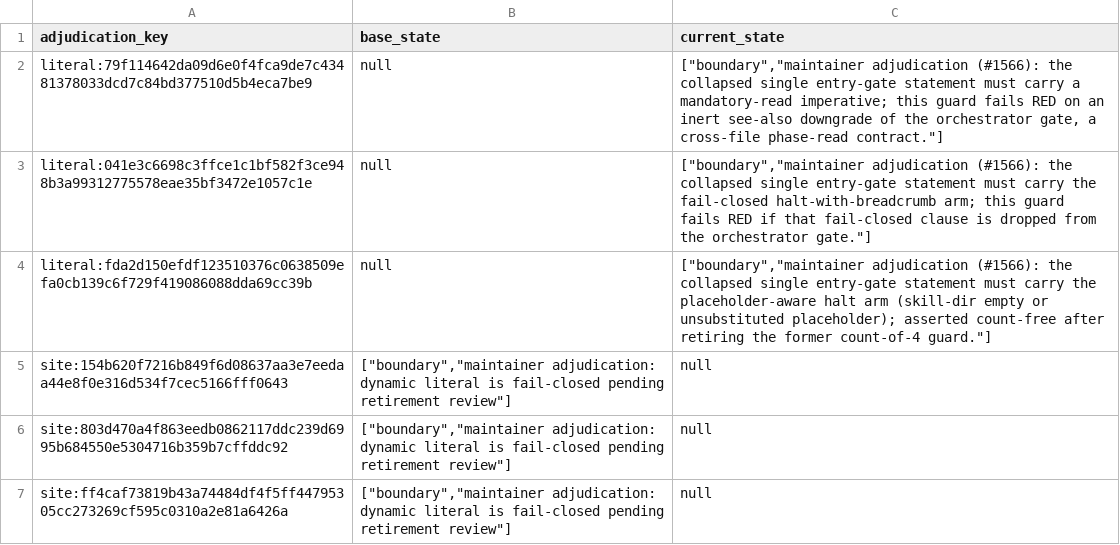
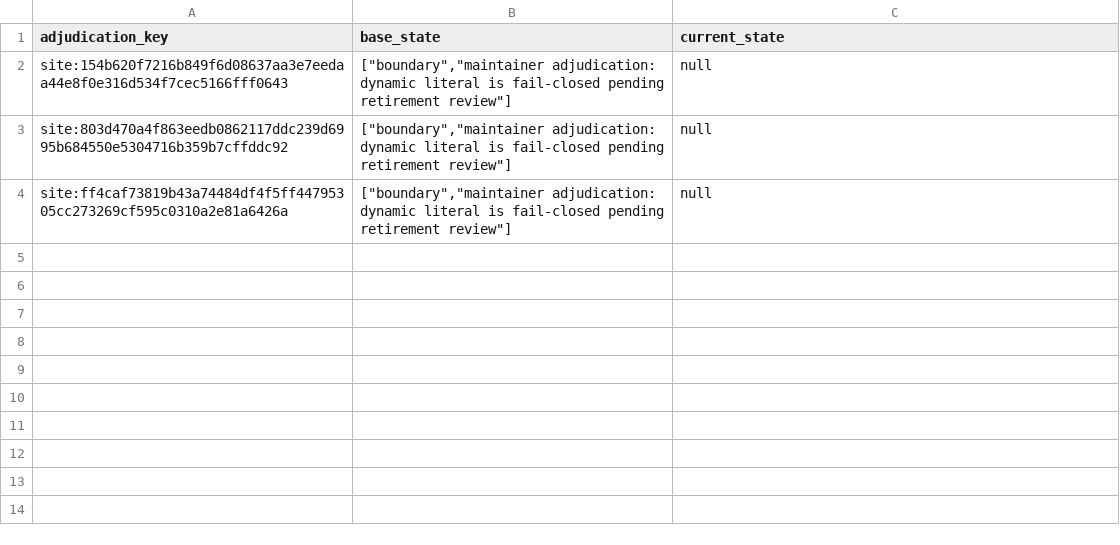
Before and after one commit to The01Geek/prflow, a TSV file: .prflow/logs/pin-corpus-adjudication-changes/2026-08-11-issue-1566/adjudication-delta.tsv, drawn as a sheet.

```diff
--- a/.prflow/logs/pin-corpus-adjudication-changes/2026-08-11-issue-1566/adjudication-delta.tsv
+++ b/.prflow/logs/pin-corpus-adjudication-changes/2026-08-11-issue-1566/adjudication-delta.tsv
@@ -1,5 +1,2 @@
 adjudication_key	base_state	current_state
-literal:79f114642da09d6e0f4fca9de7c43481378033dcd7c84bd377510d5b4eca7be9	null	"[""boundary"",""maintainer adjudication (#1566): the collapsed single entry-gate statement must carry a mandatory-read imperative; this guard fails RED on an inert see-also downgrade of the orchestrator gate, a cross-file phase-read contract.""]"
-literal:041e3c6698c3ffce1c1bf582f3ce948b3a99312775578eae35bf3472e1057c1e	null	"[""boundary"",""maintainer adjudication (#1566): the collapsed single entry-gate statement must carry the fail-closed halt-with-breadcrumb arm; this guard fails RED if that fail-closed clause is dropped from the orchestrator gate.""]"
-literal:fda2d150efdf123510376c0638509efa0cb139c6f729f419086088dda69cc39b	null	"[""boundary"",""maintainer adjudication (#1566): the collapsed single entry-gate statement must carry the placeholder-aware halt arm (skill-dir empty or unsubstituted placeholder); asserted count-free after retiring the former count-of-4 guard.""]"
 site:154b620f7216b849f6d08637aa3e7eedaa44e8f0e316d534f7cec5166fff0643	"[""boundary"",""maintainer adjudication: dynamic literal is fail-closed pending retirement review""]"	null
```
Also changed, not shown: 2 other files.
